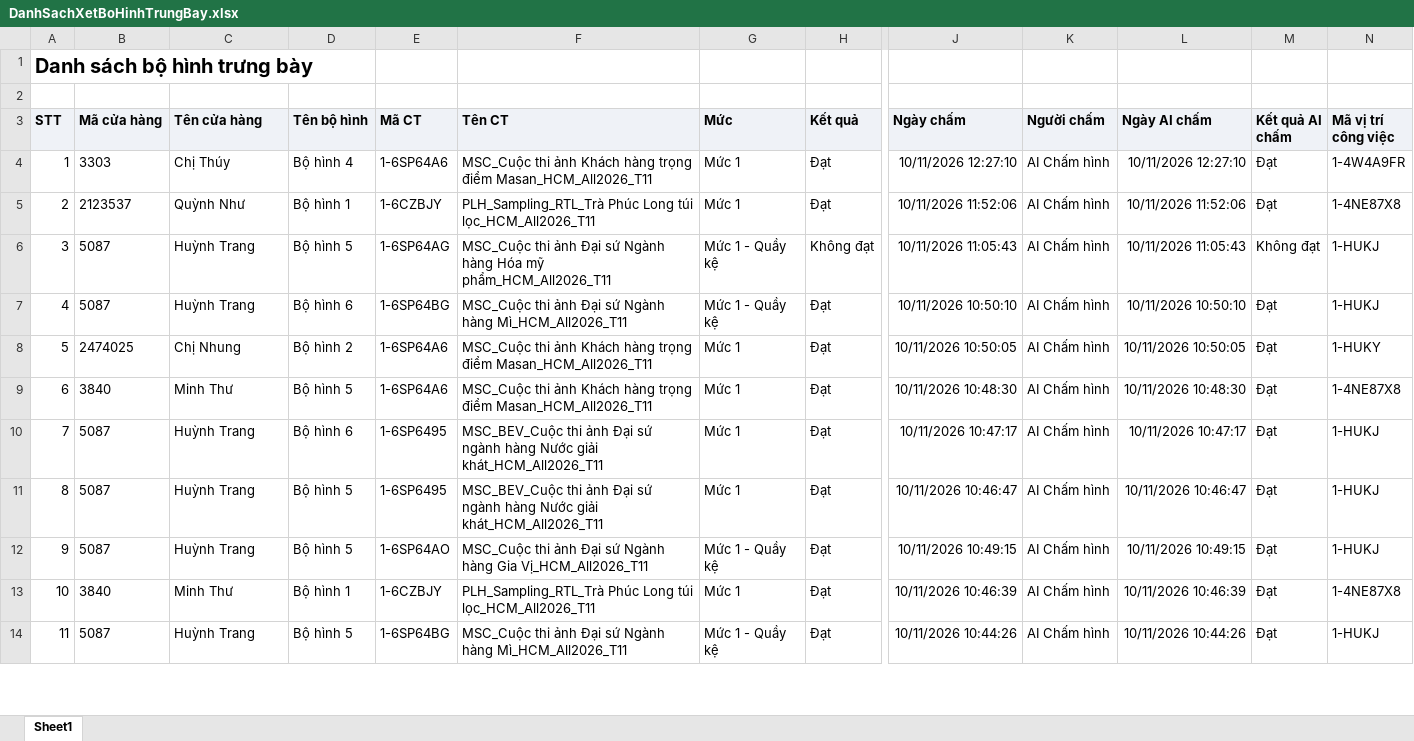
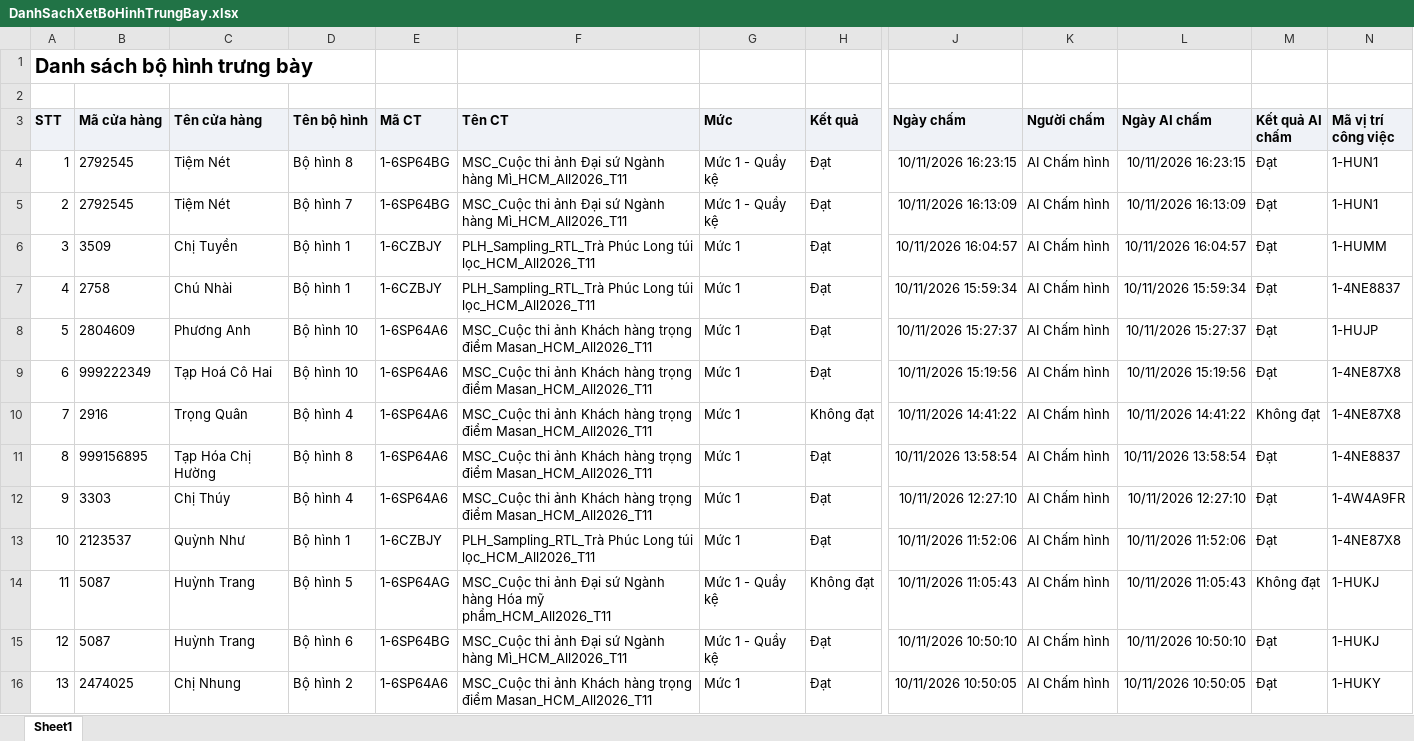
Before and after one commit to Tantt2026/Dashboard-Masan, an Excel workbook: data/Thang11/DanhSachXetBoHinhTrungBay.xlsx, sheet Sheet1, drawn as a sheet; only a part is shown, gaps mark what is left out; the shorter side is filled out with more unchanged rows; values as stored, in another font and other column widths than the file's, no borders; addresses are those after the commit; rows hold the shown columns only; the diff names each change by its address in the sheet, - before the commit and + after, or states it on an @@ line.

```diff
--- a/data/Thang11/DanhSachXetBoHinhTrungBay.xlsx (sheet Sheet1)
+++ b/data/Thang11/DanhSachXetBoHinhTrungBay.xlsx (sheet Sheet1)
+row 4: 1 | 2792545 | Tiệm Nét | Bộ hình 8 | 1-6SP64BG | MSC_Cuộc thi ảnh Đại sứ Ngành hàng Mì_HCM_All2026_T11 | Mức 1 - Quầy kệ | Đạt | 10/11/2026 16:23:15 | AI Chấm hình | 10/11/2026 16:23:15 | Đạt | 1-HUN1
+row 5: 2 | 2792545 | Tiệm Nét | Bộ hình 7 | 1-6SP64BG | MSC_Cuộc thi ảnh Đại sứ Ngành hàng Mì_HCM_All2026_T11 | Mức 1 - Quầy kệ | Đạt | 10/11/2026 16:13:09 | AI Chấm hình | 10/11/2026 16:13:09 | Đạt | 1-HUN1
+row 6: 3 | 3509 | Chị Tuyền | Bộ hình 1 | 1-6CZBJY | PLH_Sampling_RTL_Trà Phúc Long túi lọc_HCM_All2026_T11 | Mức 1 | Đạt | 10/11/2026 16:04:57 | AI Chấm hình | 10/11/2026 16:04:57 | Đạt | 1-HUMM
+row 7: 4 | 2758 | Chú Nhài | Bộ hình 1 | 1-6CZBJY | PLH_Sampling_RTL_Trà Phúc Long túi lọc_HCM_All2026_T11 | Mức 1 | Đạt | 10/11/2026 15:59:34 | AI Chấm hình | 10/11/2026 15:59:34 | Đạt | 1-4NE8837
+row 8: 5 | 2804609 | Phương Anh | Bộ hình 10 | 1-6SP64A6 | MSC_Cuộc thi ảnh Khách hàng trọng điểm Masan_HCM_All2026_T11 | Mức 1 | Đạt | 10/11/2026 15:27:37 | AI Chấm hình | 10/11/2026 15:27:37 | Đạt | 1-HUJP
+row 9: 6 | 999222349 | Tạp Hoá Cô Hai | Bộ hình 10 | 1-6SP64A6 | MSC_Cuộc thi ảnh Khách hàng trọng điểm Masan_HCM_All2026_T11 | Mức 1 | Đạt | 10/11/2026 15:19:56 | AI Chấm hình | 10/11/2026 15:19:56 | Đạt | 1-4NE87X8
+row 10: 7 | 2916 | Trọng Quân | Bộ hình 4 | 1-6SP64A6 | MSC_Cuộc thi ảnh Khách hàng trọng điểm Masan_HCM_All2026_T11 | Mức 1 | Không đạt | 10/11/2026 14:41:22 | AI Chấm hình | 10/11/2026 14:41:22 | Không đạt | 1-4NE87X8
+row 11: 8 | 999156895 | Tạp Hóa Chị Hường | Bộ hình 8 | 1-6SP64A6 | MSC_Cuộc thi ảnh Khách hàng trọng điểm Masan_HCM_All2026_T11 | Mức 1 | Đạt | 10/11/2026 13:58:54 | AI Chấm hình | 10/11/2026 13:58:54 | Đạt | 1-4NE8837
@@ column A (STT) renumbered from row 12 down @@
```
Also changed, not shown: data/Thang11/DANH_SACH_KET_QUA_CUA_HANG_THAM_GIA_CHUONG_TRINH.xlsx, data/Thang11/DanhSachLichViengTham.xlsx, 1 other file.
